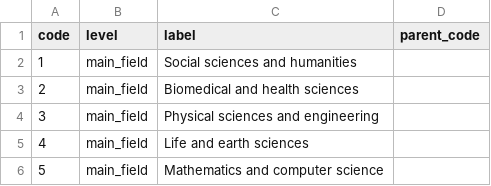
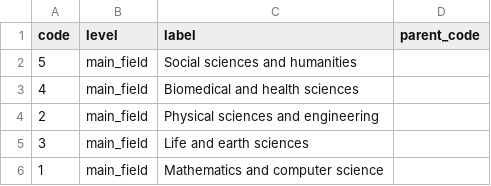
Before and after one commit to LarryCram/ResearchClassification, a CSV file: research_classification/data/leiden_main_field.csv, drawn as a sheet.

```diff
--- a/research_classification/data/leiden_main_field.csv
+++ b/research_classification/data/leiden_main_field.csv
@@ -1,6 +1,6 @@
 code,level,label,parent_code
-1,main_field,Social sciences and humanities,
-2,main_field,Biomedical and health sciences,
-3,main_field,Physical sciences and engineering,
-4,main_field,Life and earth sciences,
-5,main_field,Mathematics and computer science,
+5,main_field,Social sciences and humanities,
+4,main_field,Biomedical and health sciences,
+2,main_field,Physical sciences and engineering,
+3,main_field,Life and earth sciences,
+1,main_field,Mathematics and computer science,
```
Also changed, not shown: research_classification/data/bridge_leiden_for.csv, research_classification/data/bridge_leiden_openalex_domain.csv, 4 other files.
